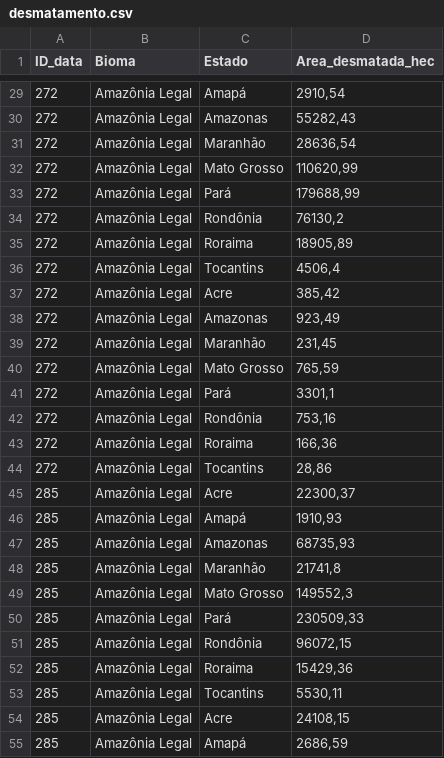
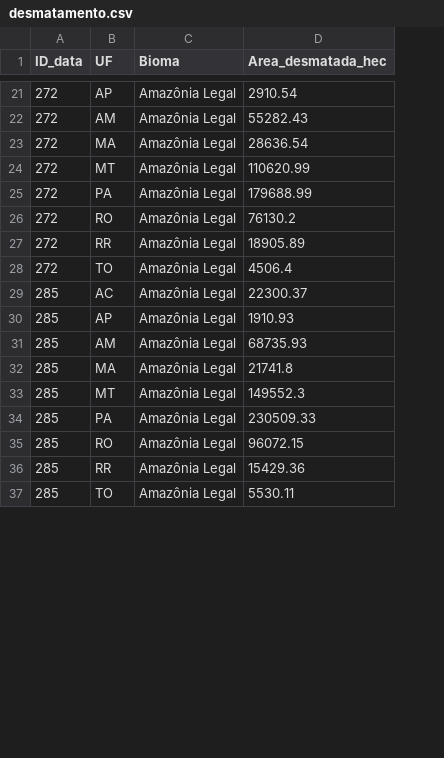
Before and after one commit to TiagoTozo/TP2-IBD, a CSV file: DataSets/desmatamento.csv, drawn as a sheet; only a part is shown, gaps mark what is left out; removed rows and columns are numbered as before the commit, all else as after; the diff covers the shown part only; the diff names each change by its address in the sheet, - before the commit and + after, or states it on an @@ line.

```diff
--- a/DataSets/desmatamento.csv
+++ b/DataSets/desmatamento.csv
+column B (UF), rows 21-37: AP | AM | MA | MT | PA | RO | RR | TO | AC | AP | AM | MA | MT | PA | RO | RR | TO
-column C (Estado), rows 29-36: Amapá | Amazonas | Maranhão | Mato Grosso | Pará | Rondônia | Roraima | Tocantins; rows 45-53: Acre | Amapá | Amazonas | Maranhão | Mato Grosso | Pará | Rondônia | Roraima | Tocantins
-D21 (Area_desmatada_hec): 2910,54
+D21 (Area_desmatada_hec): 2910.54
-D22 (Area_desmatada_hec): 55282,43
+D22 (Area_desmatada_hec): 55282.43
-D23 (Area_desmatada_hec): 28636,54
+D23 (Area_desmatada_hec): 28636.54
-D24 (Area_desmatada_hec): 110620,99
+D24 (Area_desmatada_hec): 110620.99
-D25 (Area_desmatada_hec): 179688,99
+D25 (Area_desmatada_hec): 179688.99
-D26 (Area_desmatada_hec): 76130,2
+D26 (Area_desmatada_hec): 76130.2
-D27 (Area_desmatada_hec): 18905,89
+D27 (Area_desmatada_hec): 18905.89
-D28 (Area_desmatada_hec): 4506,4
+D28 (Area_desmatada_hec): 4506.4
-row 37: 272 | Amazônia Legal | Acre | 385,42
-row 38: 272 | Amazônia Legal | Amazonas | 923,49
-row 39: 272 | Amazônia Legal | Maranhão | 231,45
-row 40: 272 | Amazônia Legal | Mato Grosso | 765,59
-row 41: 272 | Amazônia Legal | Pará | 3301,1
-row 42: 272 | Amazônia Legal | Rondônia | 753,16
-row 43: 272 | Amazônia Legal | Roraima | 166,36
-row 44: 272 | Amazônia Legal | Tocantins | 28,86
-D29 (Area_desmatada_hec): 22300,37
+D29 (Area_desmatada_hec): 22300.37
-D30 (Area_desmatada_hec): 1910,93
+D30 (Area_desmatada_hec): 1910.93
-D31 (Area_desmatada_hec): 68735,93
+D31 (Area_desmatada_hec): 68735.93
-D32 (Area_desmatada_hec): 21741,8
+D32 (Area_desmatada_hec): 21741.8
-D33 (Area_desmatada_hec): 149552,3
+D33 (Area_desmatada_hec): 149552.3
-D34 (Area_desmatada_hec): 230509,33
+D34 (Area_desmatada_hec): 230509.33
-D35 (Area_desmatada_hec): 96072,15
+D35 (Area_desmatada_hec): 96072.15
-D36 (Area_desmatada_hec): 15429,36
+D36 (Area_desmatada_hec): 15429.36
-D37 (Area_desmatada_hec): 5530,11
+D37 (Area_desmatada_hec): 5530.11
-row 54: 285 | Amazônia Legal | Acre | 24108,15
-row 55: 285 | Amazônia Legal | Amapá | 2686,59
```
Also changed, not shown: 15 removed rows and 18 edited cells elsewhere in this file, DataSets/bioma.csv, DataSets/estado_bioma.csv, 3 other files.
